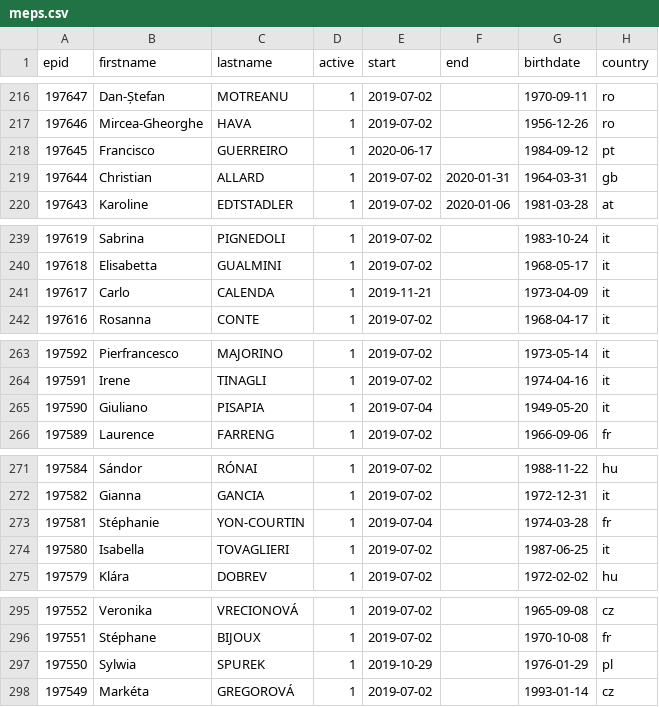
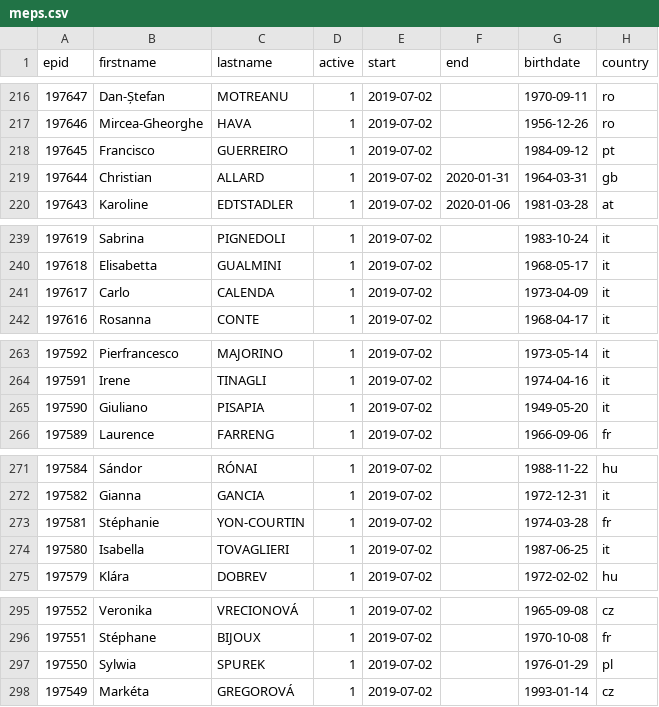
Before and after one commit to TechToThePeople/parlparse, a CSV file: data/meps.csv, drawn as a sheet; only a part is shown, gaps mark what is left out; the diff covers the shown part only; the diff names each change by its address in the sheet, - before the commit and + after, or states it on an @@ line.

Commit message:
fix the start date

```diff
--- a/data/meps.csv
+++ b/data/meps.csv
-E218 (start): 2020-06-17
+E218 (start): 2019-07-02
-E241 (start): 2019-11-21
+E241 (start): 2019-07-02
-E265 (start): 2019-07-04
+E265 (start): 2019-07-02
-E273 (start): 2019-07-04
+E273 (start): 2019-07-02
-E297 (start): 2019-10-29
+E297 (start): 2019-07-02
```
Also changed, not shown: 12 edited cells elsewhere in this file, 1 other file.
